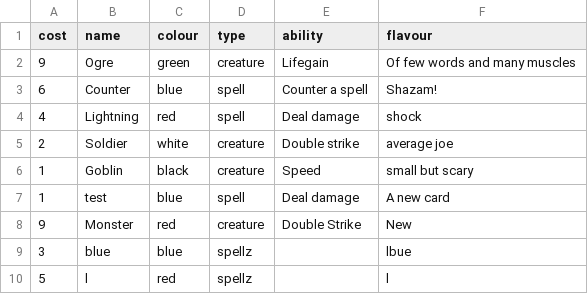
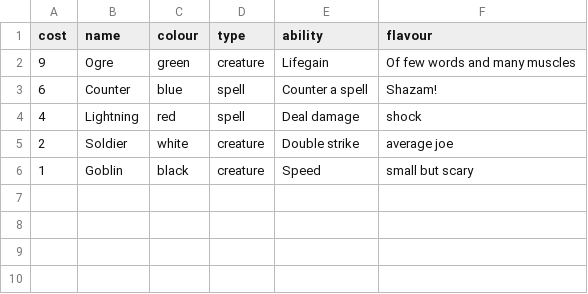
Before and after one commit to Apochilles/Manaclash-Terminal-App-, a CSV file: Card_list.csv, drawn as a sheet; the diff names each change by its address in the sheet, - before the commit and + after, or states it on an @@ line.

```diff
--- a/Card_list.csv
+++ b/Card_list.csv
-row 7: 1 | test | blue | spell | Deal damage | A new card
-row 8: 9 | Monster | red | creature | Double Strike | New
-row 9: 3 | blue | blue | spellz |  | lbue
-row 10: 5 | l | red | spellz |  | l
```
Also changed, not shown: 3 other files.
